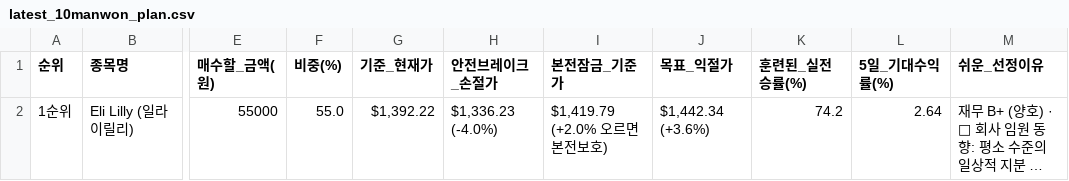
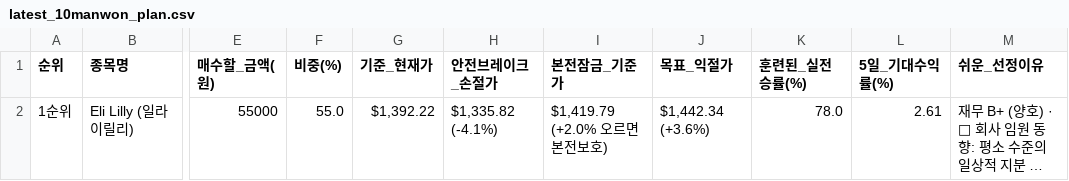
Before and after one commit to dlwo7025-maker/global-stock-ai-studio, a CSV file: data/starter_pack/latest_10manwon_plan.csv, drawn as a sheet; only a part is shown, gaps mark what is left out; long unchanged cells end in …; the diff names each change by its address in the sheet, - before the commit and + after, or states it on an @@ line.

Commit message:
chore(auto): update live wallet, evolved win-rate & 100k starter pack

```diff
--- a/data/starter_pack/latest_10manwon_plan.csv
+++ b/data/starter_pack/latest_10manwon_plan.csv
-H2 (안전브레이크_손절가): $1,336.23 (-4.0%)
+H2 (안전브레이크_손절가): $1,335.82 (-4.1%)
-K2 (훈련된_실전승률(%)): 74.2
+K2 (훈련된_실전승률(%)): 78.0
-L2 (5일_기대수익률(%)): 2.64
+L2 (5일_기대수익률(%)): 2.61
```
Also changed, not shown: 8 other files.
